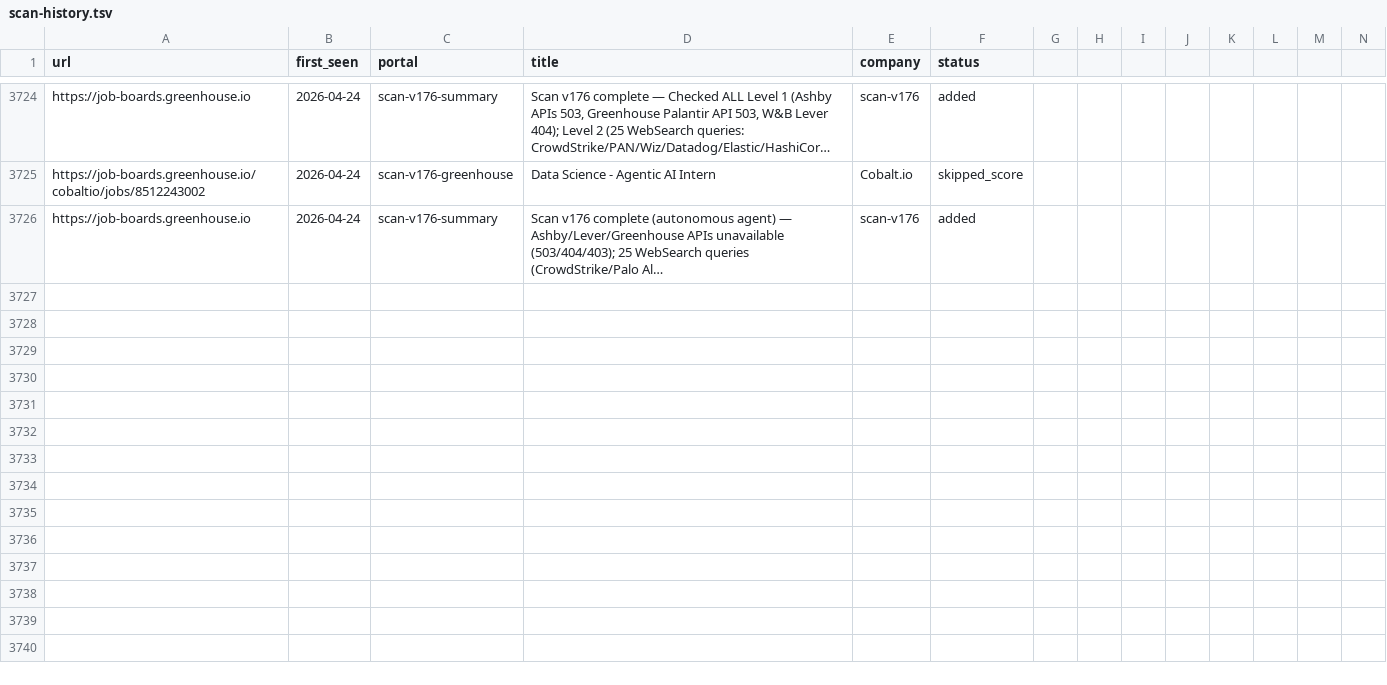
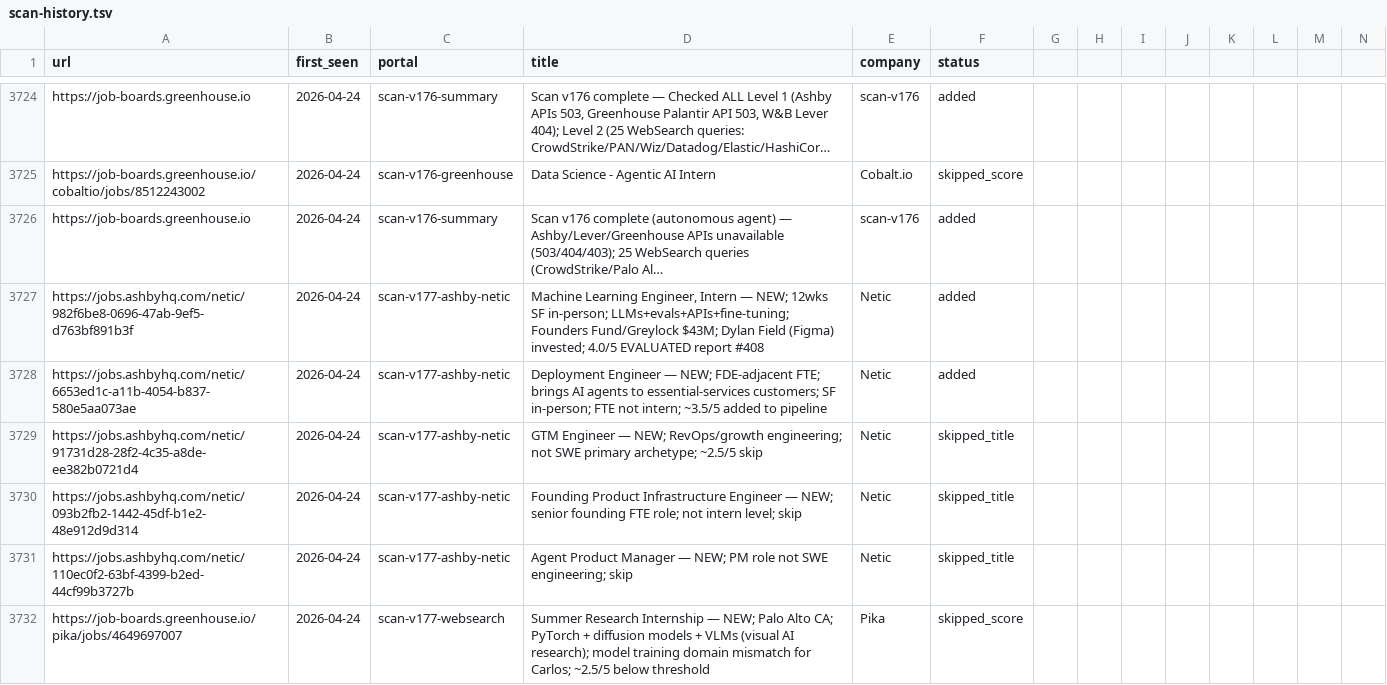
Before and after one commit to clmoon2/career-ops, a TSV file: data/scan-history.tsv, drawn as a sheet; only a part is shown, gaps mark what is left out; long unchanged cells end in …; rows hold the shown columns only; the diff covers the shown part only; the diff names each change by its address in the sheet, - before the commit and + after, or states it on an @@ line.

```diff
--- a/data/scan-history.tsv
+++ b/data/scan-history.tsv
+row 3727: https://jobs.ashbyhq.com/netic/982f6be8-0696-47ab-9ef5-d763bf891b3f | 2026-04-24 | scan-v177-ashby-netic | Machine Learning Engineer, Intern — NEW; 12wks SF in-person; LLMs+evals+APIs+fine-tuning; Founders Fund/Greylock $43M; Dylan Field (Figma) invested; 4.0/5 EVALUATED report #408 | Netic | added
+row 3728: https://jobs.ashbyhq.com/netic/6653ed1c-a11b-4054-b837-580e5aa073ae | 2026-04-24 | scan-v177-ashby-netic | Deployment Engineer — NEW; FDE-adjacent FTE; brings AI agents to essential-services customers; SF in-person; FTE not intern; ~3.5/5 added to pipeline | Netic | added
+row 3729: https://jobs.ashbyhq.com/netic/91731d28-28f2-4c35-a8de-ee382b0721d4 | 2026-04-24 | scan-v177-ashby-netic | GTM Engineer — NEW; RevOps/growth engineering; not SWE primary archetype; ~2.5/5 skip | Netic | skipped_title
+row 3730: https://jobs.ashbyhq.com/netic/093b2fb2-1442-45df-b1e2-48e912d9d314 | 2026-04-24 | scan-v177-ashby-netic | Founding Product Infrastructure Engineer — NEW; senior founding FTE role; not intern level; skip | Netic | skipped_title
+row 3731: https://jobs.ashbyhq.com/netic/110ec0f2-63bf-4399-b2ed-44cf99b3727b | 2026-04-24 | scan-v177-ashby-netic | Agent Product Manager — NEW; PM role not SWE engineering; skip | Netic | skipped_title
+row 3732: https://job-boards.greenhouse.io/pika/jobs/4649697007 | 2026-04-24 | scan-v177-websearch | Summer Research Internship — NEW; Palo Alto CA; PyTorch + diffusion models + VLMs (visual AI research); model training domain mismatch for Carlos; ~2.5/5 below threshold | Pika | skipped_score
```
Also changed, not shown: 5 added rows elsewhere in this file, 5 other files.
